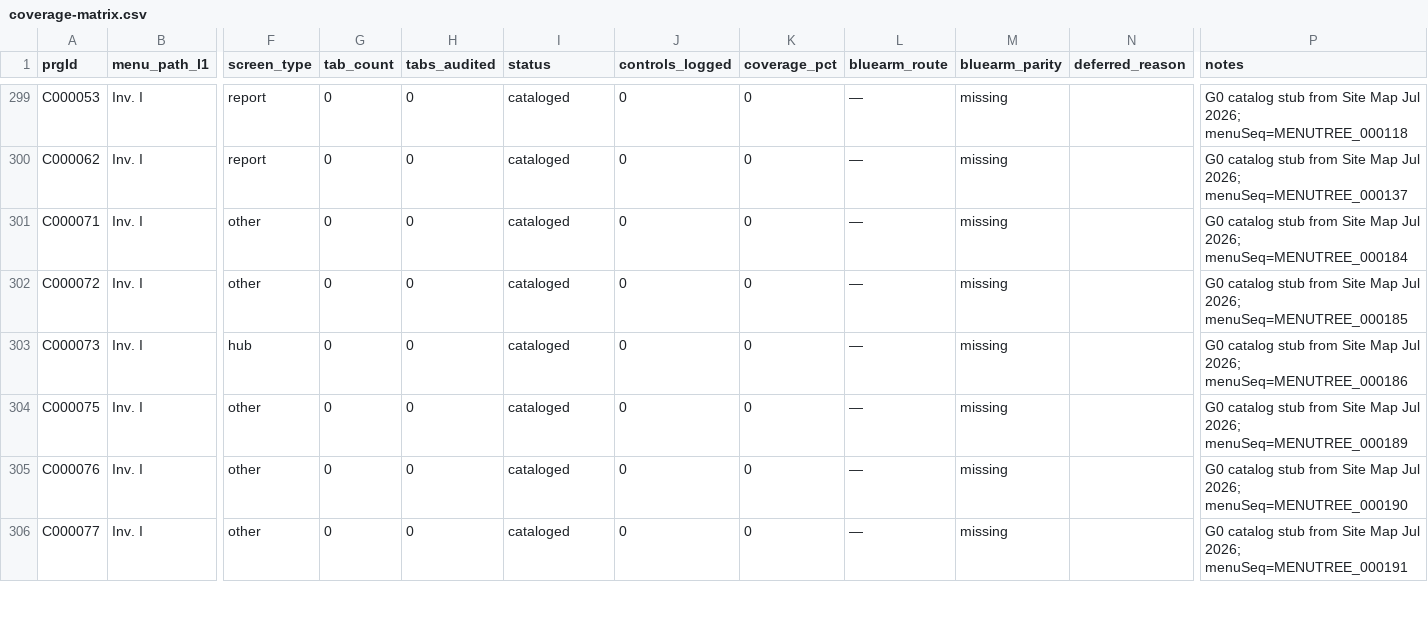
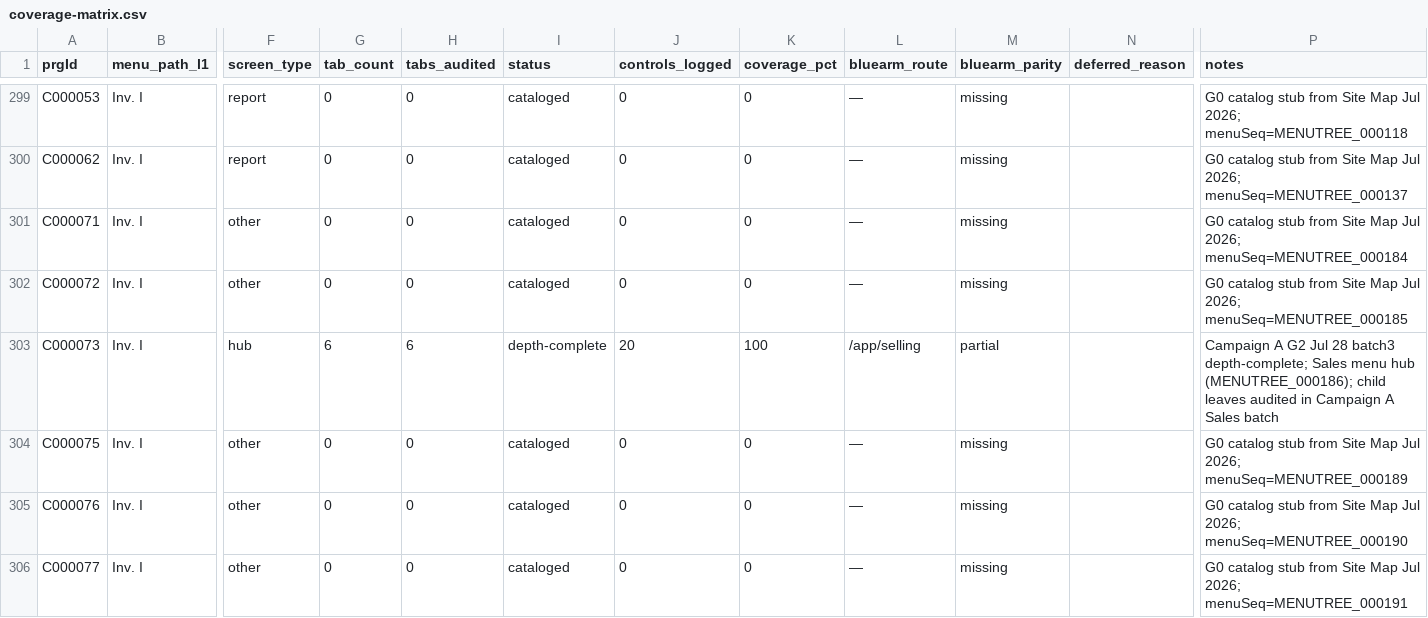
Before and after one commit to erpproject116-gif/bluearmerp-v3, a CSV file: docs/ecount-audit/coverage-matrix.csv, drawn as a sheet; only a part is shown, gaps mark what is left out; the diff covers the shown part only; the diff names each change by its address in the sheet, - before the commit and + after, or states it on an @@ line.

```diff
--- a/docs/ecount-audit/coverage-matrix.csv
+++ b/docs/ecount-audit/coverage-matrix.csv
-G303 (tab_count): 0
+G303 (tab_count): 6
-H303 (tabs_audited): 0
+H303 (tabs_audited): 6
-I303 (status): cataloged
+I303 (status): depth-complete
-J303 (controls_logged): 0
+J303 (controls_logged): 20
-K303 (coverage_pct): 0
+K303 (coverage_pct): 100
-L303 (bluearm_route): —
+L303 (bluearm_route): /app/selling
-M303 (bluearm_parity): missing
+M303 (bluearm_parity): partial
-P303 (notes): G0 catalog stub from Site Map Jul 2026; menuSeq=MENUTREE_000186
+P303 (notes): Campaign A G2 Jul 28 batch3 depth-complete; Sales menu hub (MENUTREE_000186); child leaves audited in Campaign A Sales batch
```
Also changed, not shown: 160 edited cells elsewhere in this file, 44 other files.
